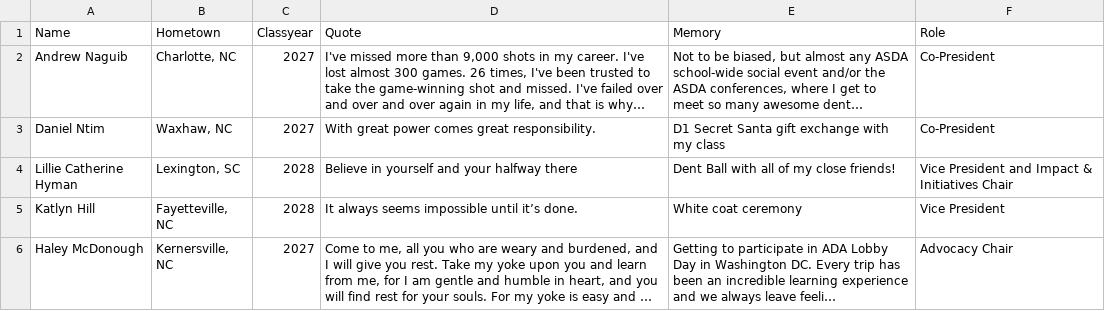
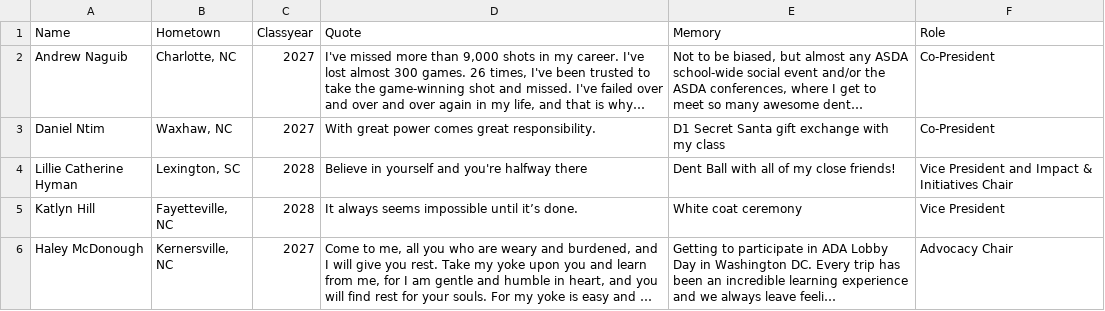
Before and after one commit to unc-asda/unc-asda.github.io, a CSV file: assets/data/exec.csv, drawn as a sheet; only a part is shown; long unchanged cells end in …; the diff names each change by its address in the sheet, - before the commit and + after, or states it on an @@ line.

```diff
--- a/assets/data/exec.csv
+++ b/assets/data/exec.csv
-D4 (Quote): Believe in yourself and your halfway there
+D4 (Quote): Believe in yourself and you're halfway there
```
Also changed, not shown: 1 other file.
